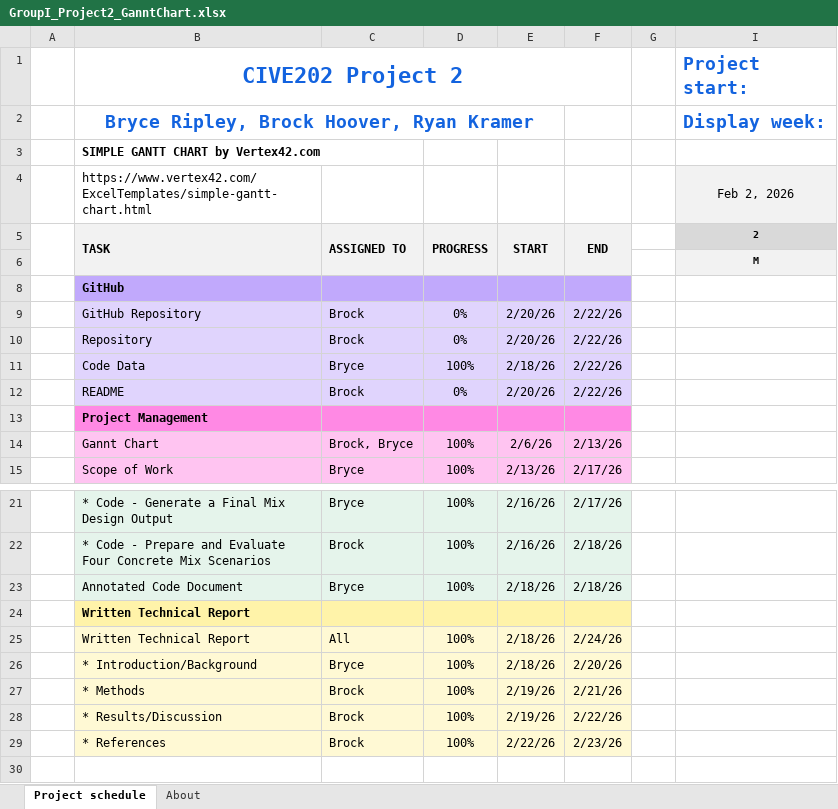
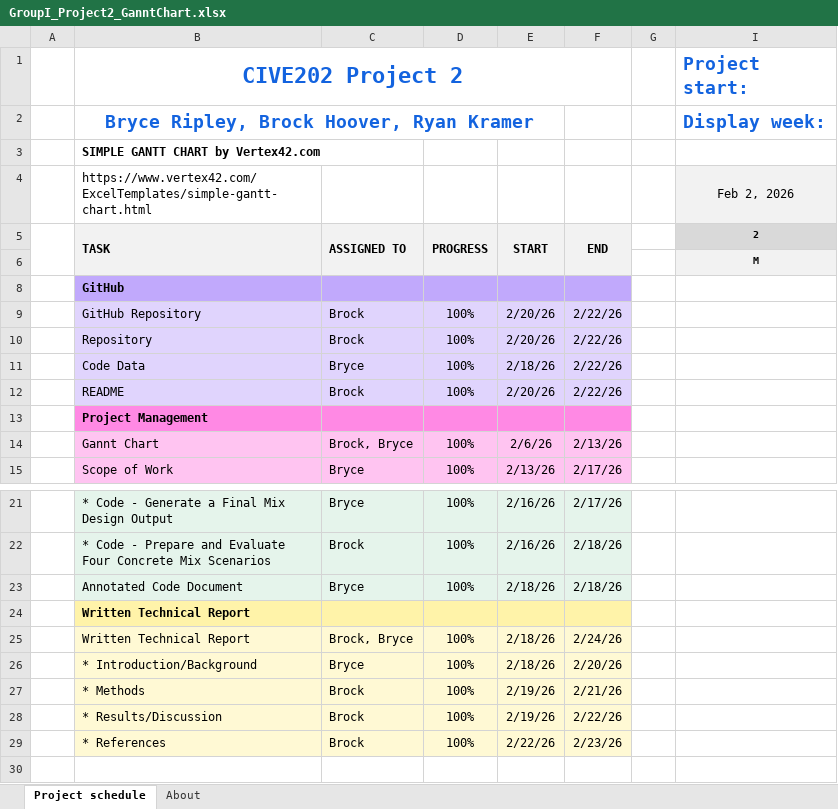
Before and after one commit to BAH0227/CIVE202_Spring2026_Group1_Project2_Repo, an Excel workbook: GroupI_Project2_GanntChart.xlsx, sheet Project schedule, drawn as a sheet; only a part is shown, gaps mark what is left out; values as stored, in another font and other column widths than the file's, no borders; conditional formats not drawn; the diff names each change by its address in the sheet, - before the commit and + after, or states it on an @@ line.

Commit message:
Add files via upload

```diff
--- a/GroupI_Project2_GanntChart.xlsx (sheet Project schedule)
+++ b/GroupI_Project2_GanntChart.xlsx (sheet Project schedule)
-D9:D10: 0%
+D9:D10: 100%
-D12: 0%
+D12: 100%
-C25: All
+C25: Brock, Bryce
```
